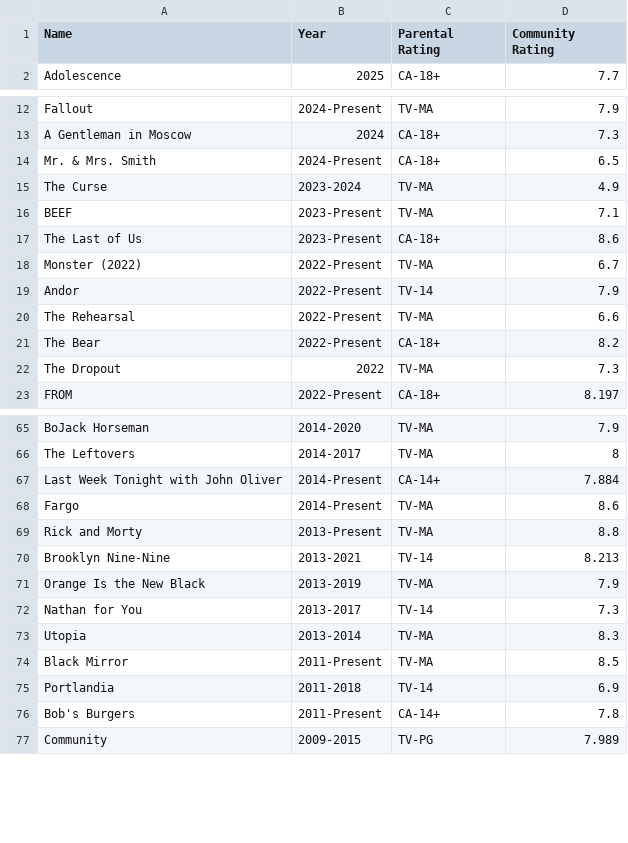
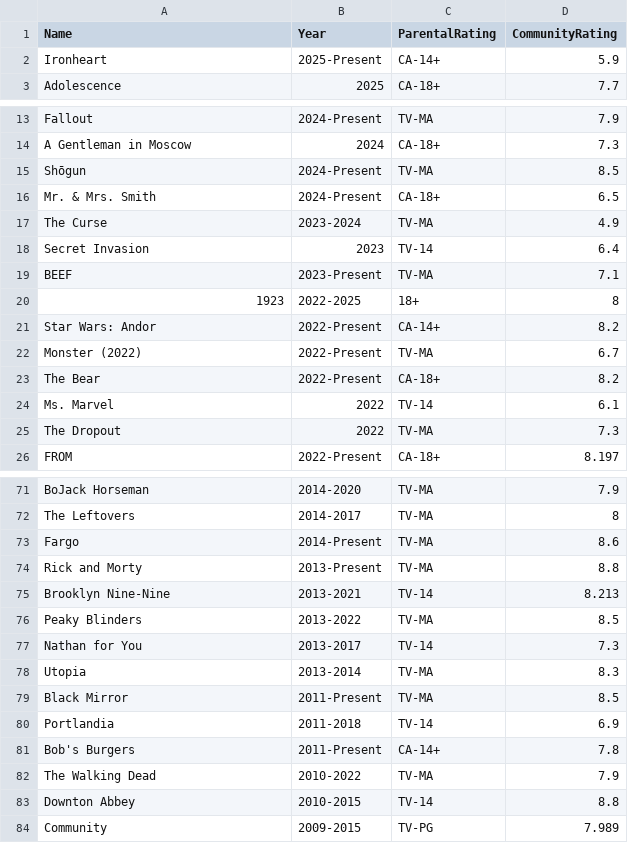
Before and after one commit to GoodNuf/FartFlix, a CSV file: dist/Shows.csv, drawn as a sheet; only a part is shown, gaps mark what is left out; the diff covers the shown part only.

```diff
--- a/dist/Shows.csv
+++ b/dist/Shows.csv
@@ -1,2 +1,3 @@
-Name,Year,Parental Rating,Community Rating
+Name,Year,ParentalRating,CommunityRating
+Ironheart,2025-Present,CA-14+,5.9
 Adolescence,2025,CA-18+,7.7
@@ -13,10 +14,12 @@ Fallout,2024-Present,TV-MA,7.9
 A Gentleman in Moscow,2024,CA-18+,7.3
+Shōgun,2024-Present,TV-MA,8.5
 Mr. & Mrs. Smith,2024-Present,CA-18+,6.5
 The Curse,2023-2024,TV-MA,4.9
+Secret Invasion,2023,TV-14,6.4
 BEEF,2023-Present,TV-MA,7.1
-The Last of Us,2023-Present,CA-18+,8.6
+1923,2022-2025,18+,8
+Star Wars: Andor,2022-Present,CA-14+,8.2
 Monster (2022),2022-Present,TV-MA,6.7
-Andor,2022-Present,TV-14,7.9
-The Rehearsal,2022-Present,TV-MA,6.6
 The Bear,2022-Present,CA-18+,8.2
+Ms. Marvel,2022,TV-14,6.1
 The Dropout,2022,TV-MA,7.3
@@ -66,3 +72,2 @@ BoJack Horseman,2014-2020,TV-MA,7.9
 The Leftovers,2014-2017,TV-MA,8
-Last Week Tonight with John Oliver,2014-Present,CA-14+,7.884
 Fargo,2014-Present,TV-MA,8.6
@@ -70,3 +75,3 @@ Rick and Morty,2013-Present,TV-MA,8.8
 Brooklyn Nine-Nine,2013-2021,TV-14,8.213
-Orange Is the New Black,2013-2019,TV-MA,7.9
+Peaky Blinders,2013-2022,TV-MA,8.5
 Nathan for You,2013-2017,TV-14,7.3
@@ -76,2 +81,4 @@ Portlandia,2011-2018,TV-14,6.9
 Bob's Burgers,2011-Present,CA-14+,7.8
+The Walking Dead,2010-2022,TV-MA,7.9
+Downton Abbey,2010-2015,TV-14,8.8
 Community,2009-2015,TV-PG,7.989
```
Also changed, not shown: 4 added rows and 2 edited cells elsewhere in this file, dist/Movies.csv, public/Movies.csv, 1 other file.
